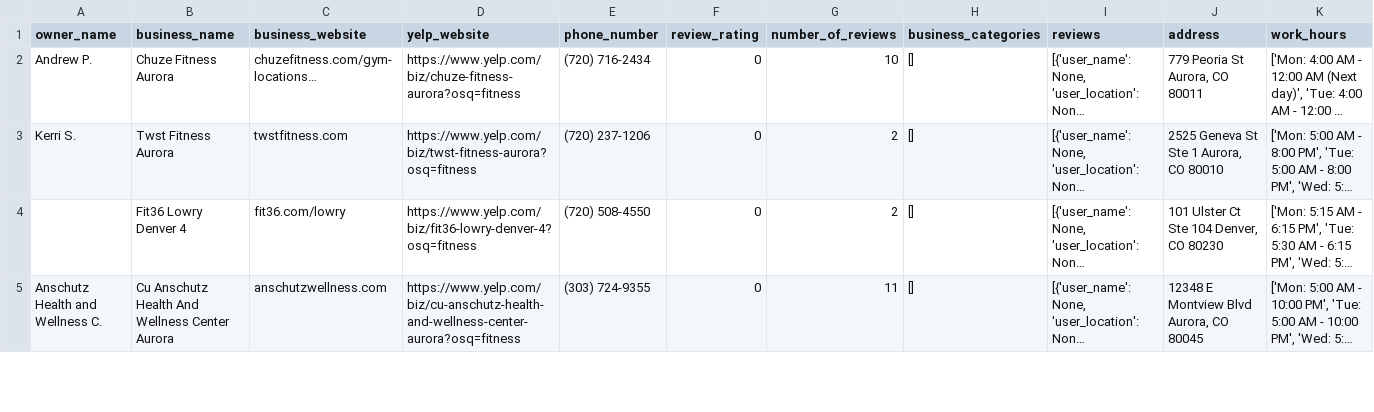
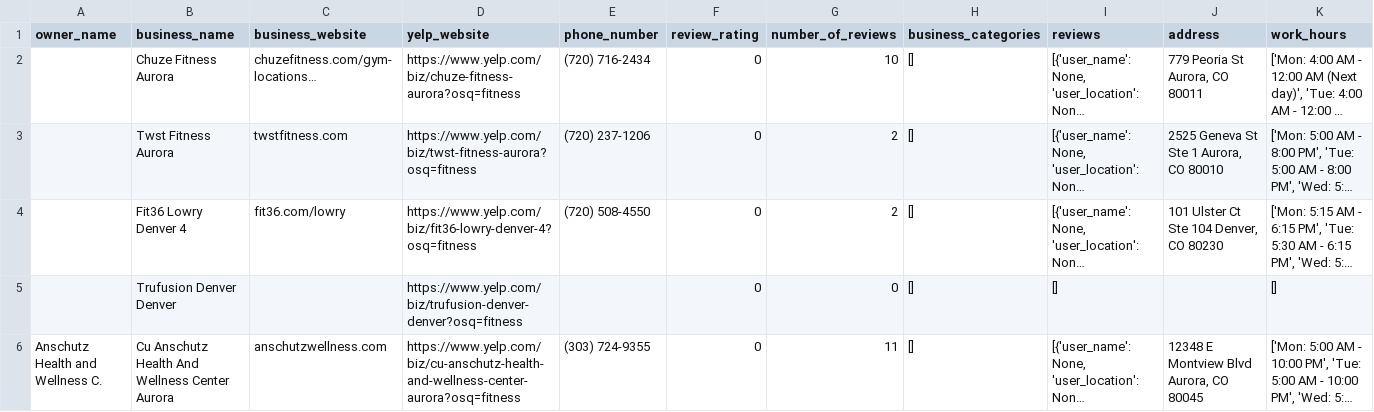
Before and after one commit to TechWithTy/ScrapyYelpScrapper, a CSV file: dumps/07-22-2024_Denver_fitness.csv, drawn as a sheet; only a part is shown; long unchanged cells end in …; the diff covers the shown part only; the diff names each change by its address in the sheet, - before the commit and + after, or states it on an @@ line.

Commit message:
corrected ownersname scraping

```diff
--- a/dumps/07-22-2024_Denver_fitness.csv
+++ b/dumps/07-22-2024_Denver_fitness.csv
-A2 (owner_name): Andrew P.
+A2 (owner_name): (empty)
-A3 (owner_name): Kerri S.
+A3 (owner_name): (empty)
+row 5:  | Trufusion Denver Denver |  | https://www.yelp.com/biz/trufusion-denver-denver?osq=fitness |  | 0 | 0 | [] | [] |  | []
```
Also changed, not shown: 1 removed row and 1 moved row elsewhere in this file, 3 other files.
